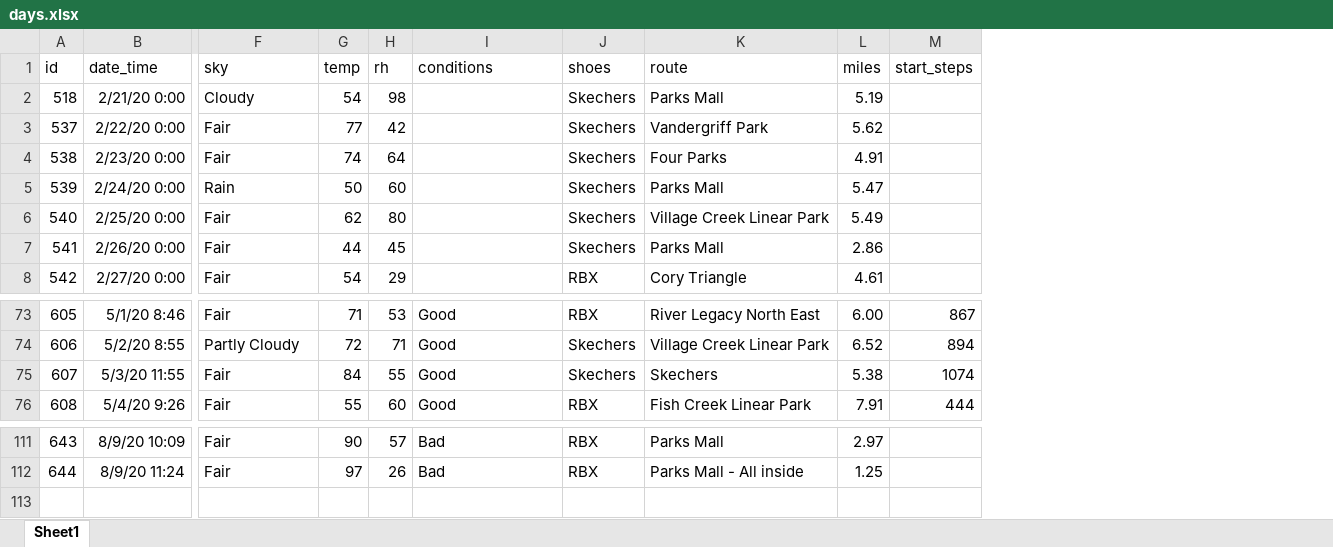
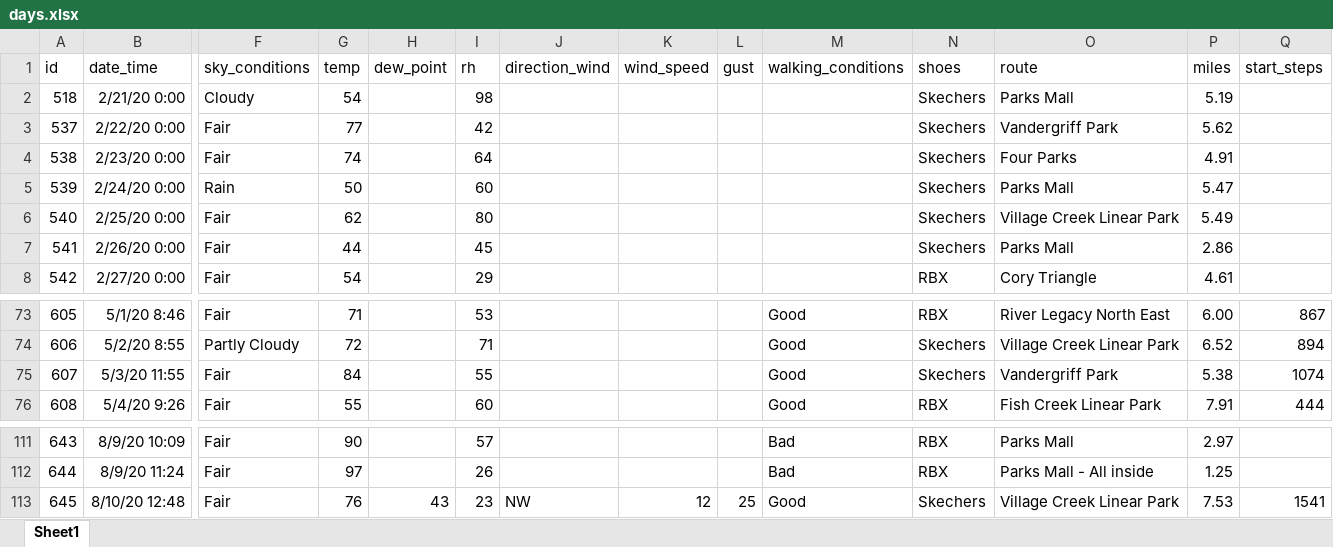
Before and after one commit to gitHubSlinkman/MyWalks, an Excel workbook: data/days.xlsx, sheet Sheet1, drawn as a sheet; only a part is shown, gaps mark what is left out; values as stored, in another font and other column widths than the file's, no borders; addresses are those after the commit; rows hold the shown columns only; the diff names each change by its address in the sheet, - before the commit and + after, or states it on an @@ line.

```diff
--- a/data/days.xlsx (sheet Sheet1)
+++ b/data/days.xlsx (sheet Sheet1)
+column H (dew_point), empty
+column J (direction_wind), empty
+column K (wind_speed), empty
+column L (gust), empty
-F1: sky
+F1: sky_conditions
-M1: conditions
+M1: walking_conditions
-O75 (route): Skechers
+O75 (route): Vandergriff Park
+row 113: 645 | 8/10/20 12:48 | Fair | 76 | 43 | 23 | NW | 12 | 25 | Good | Skechers | Village Creek Linear Park | 7.53 | 1541
```
Also changed, not shown: formulas that keep their value, 2 other files.
